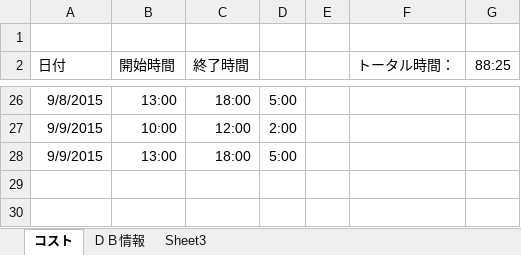
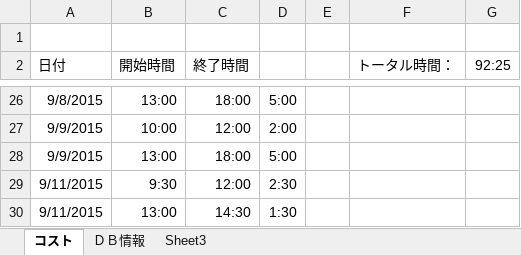
Before and after one commit to shouaya/ebusiness, an Excel workbook: cost.xlsx, sheet コスト, drawn as a sheet; only a part is shown, gaps mark what is left out; values as stored, in another font and other column widths than the file's, no borders; the diff names each change by its address in the sheet, - before the commit and + after, or states it on an @@ line.

```diff
--- a/cost.xlsx (sheet コスト)
+++ b/cost.xlsx (sheet コスト)
-G2: 88:25
+G2: 92:25
+row 29: 9/11/2015 | 9:30 | 12:00 | 2:30
+row 30: 9/11/2015 | 13:00 | 14:30 | 1:30
```
Also changed, not shown: 10 other files.
